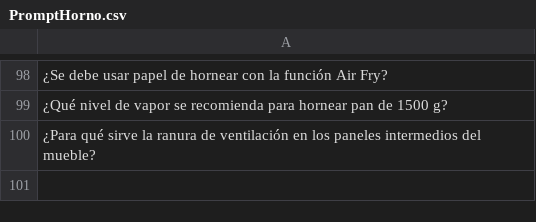
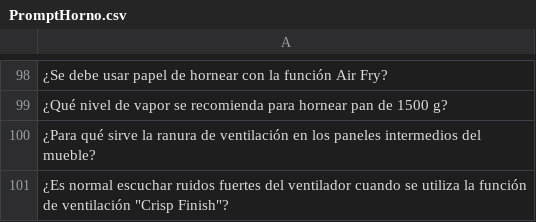
Before and after one commit to martinbarrosss/TAPLIN, a CSV file: testing/input/PromptHorno.csv, drawn as a sheet; only a part is shown, gaps mark what is left out; the diff names each change by its address in the sheet, - before the commit and + after, or states it on an @@ line.

Commit message:
Agregar preguntas sobre la función Air Fry y ruidos del ventilador en PromptHorno.csv

```diff
--- a/testing/input/PromptHorno.csv
+++ b/testing/input/PromptHorno.csv
+row 101: ¿Es normal escuchar ruidos fuertes del ventilador cuando se utiliza la función de ventilación "Crisp Finish"?
```
